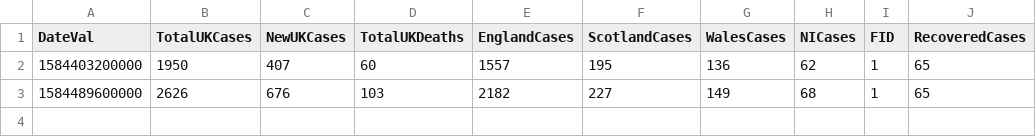
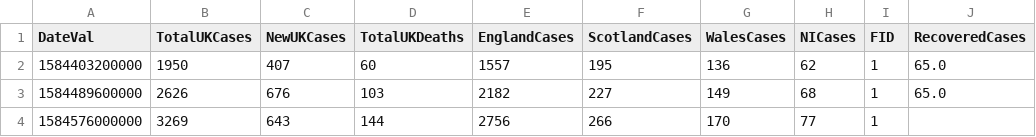
Before and after one commit to sreeharimenon1994/covid-19_prediction, a CSV file: data/overall.csv, drawn as a sheet.

```diff
--- a/data/overall.csv
+++ b/data/overall.csv
@@ -1,3 +1,4 @@
 DateVal,TotalUKCases,NewUKCases,TotalUKDeaths,EnglandCases,ScotlandCases,WalesCases,NICases,FID,RecoveredCases
-1584403200000,1950,407,60,1557,195,136,62,1,65
-1584489600000,2626,676,103,2182,227,149,68,1,65
+1584403200000,1950,407,60,1557,195,136,62,1,65.0
+1584489600000,2626,676,103,2182,227,149,68,1,65.0
+1584576000000,3269,643,144,2756,266,170,77,1,
```
Also changed, not shown: data/casescityday.csv, 1 other file.
